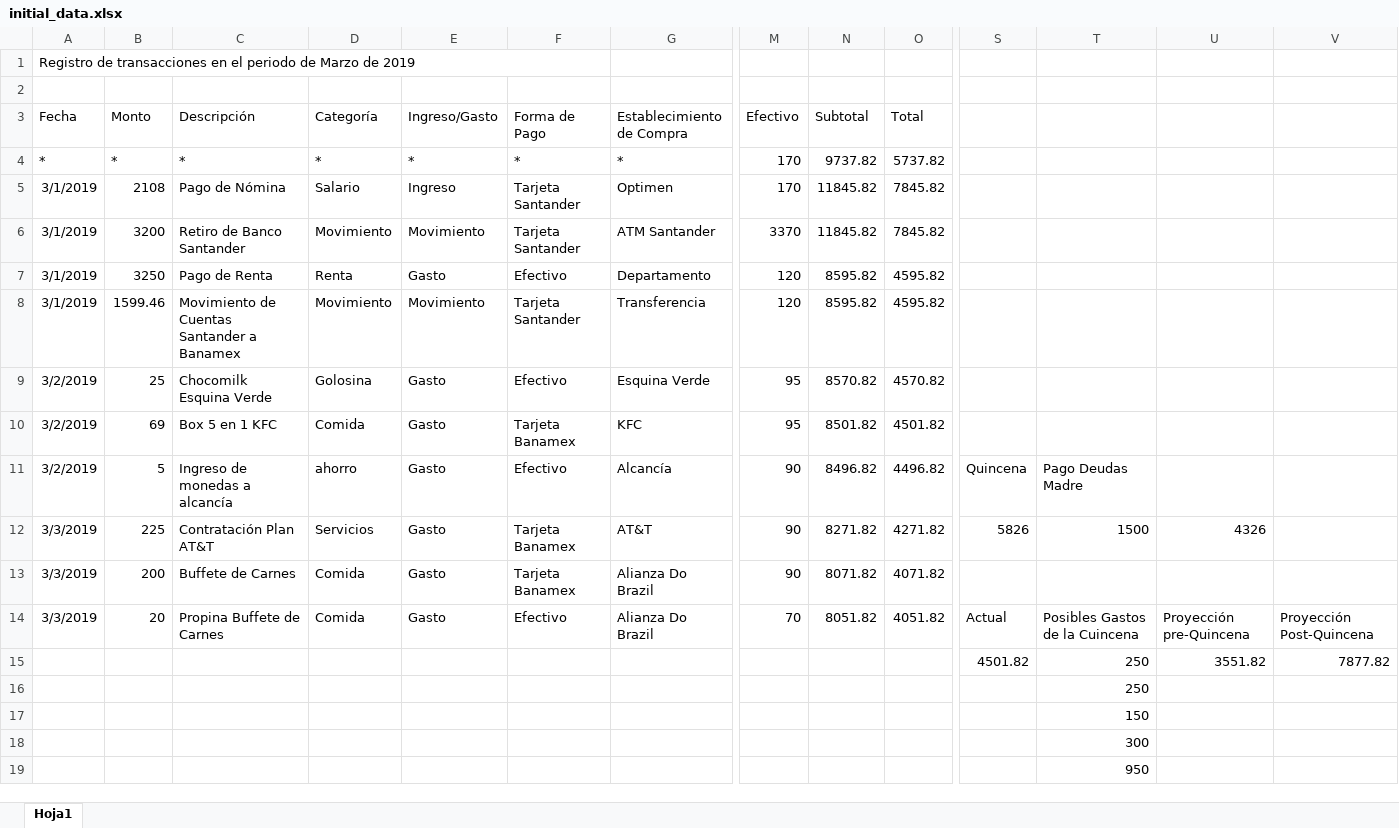
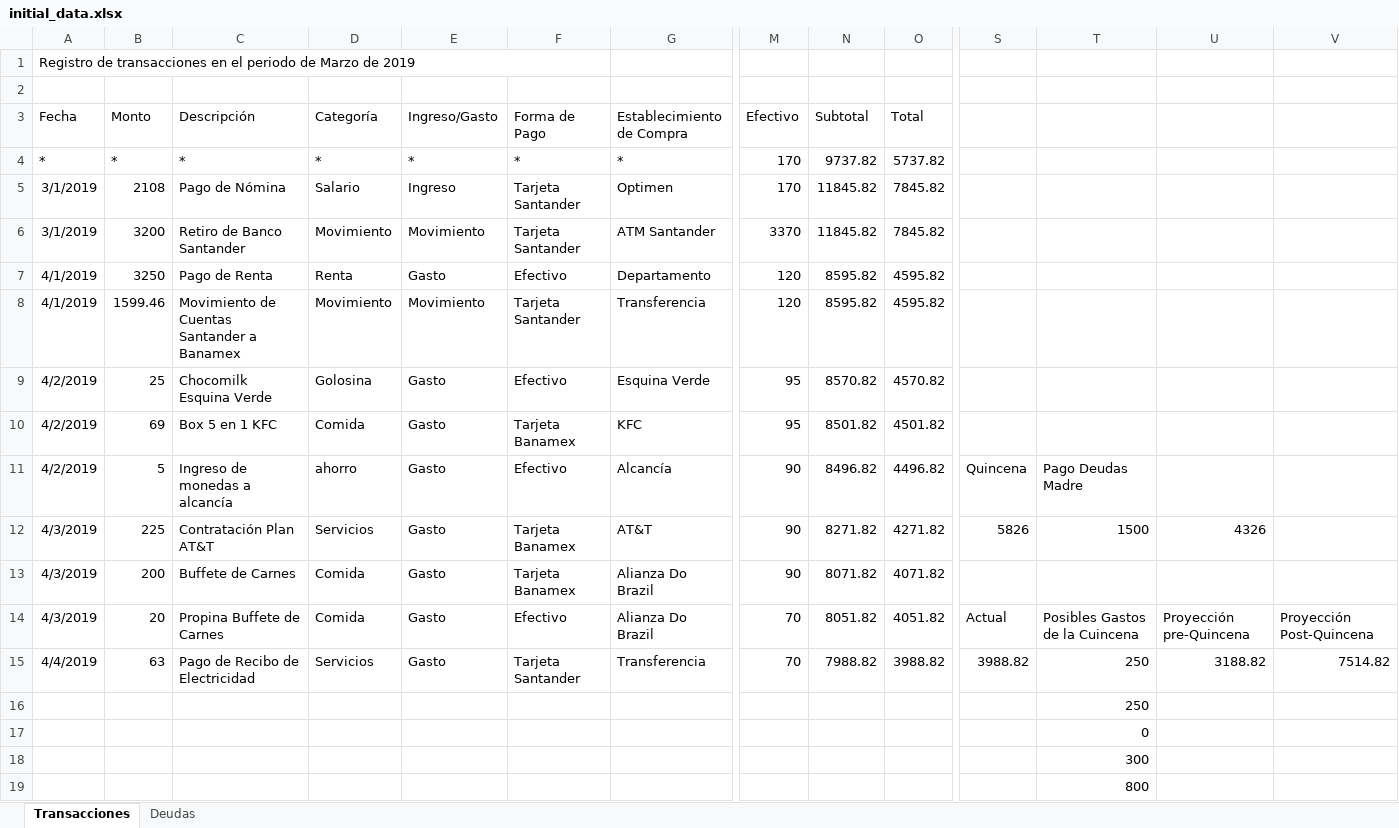
Before and after one commit to Crushedkrz78/incomeManagement, an Excel workbook: data/initial_data.xlsx, sheet Transacciones, drawn as a sheet; only a part is shown, gaps mark what is left out; values as stored, in another font and other column widths than the file's, no borders; removed rows and columns are numbered as before the commit, all else as after; rows hold the shown columns only; the diff names each change by its address in the sheet, - before the commit and + after, or states it on an @@ line.

```diff
--- a/data/initial_data.xlsx (sheet Transacciones)
+++ b/data/initial_data.xlsx (sheet Transacciones)
-sheet tab: Hoja1
+sheet tab: Transacciones
+sheet tab: Deudas
-A7:A8 (Fecha): 3/1/2019
+A7:A8 (Fecha): 4/1/2019
-A9:A11 (Fecha): 3/2/2019
+A9:A11 (Fecha): 4/2/2019
-A12:A14 (Fecha): 3/3/2019
+A12:A14 (Fecha): 4/3/2019
-row 15:  |  |  |  |  |  |  |  |  |  | 4501.82 | 250 | 3551.82 | 7877.82
+row 15: 4/4/2019 | 63 | Pago de Recibo de Electricidad | Servicios | Gasto | Tarjeta Santander | Transferencia | 70 | 7988.82 | 3988.82 | 3988.82 | 250 | 3188.82 | 7514.82
-T17: 150
+T17: 0
-T19: 950
+T19: 800
```
